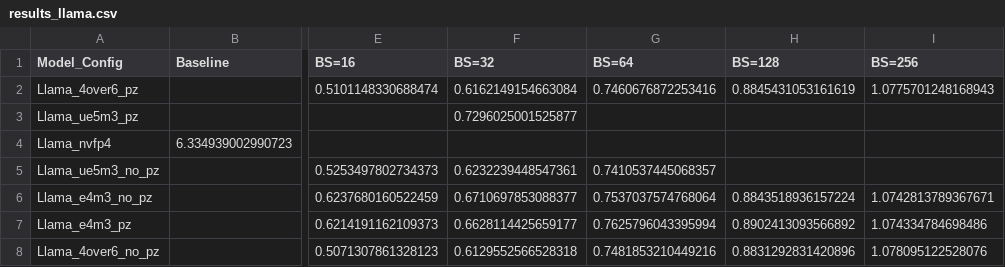
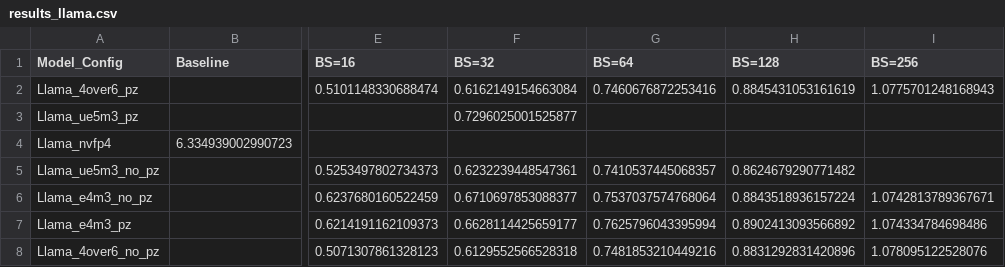
Before and after one commit to clee1994/finer_is_better, a CSV file: results_llama.csv, drawn as a sheet; only a part is shown, gaps mark what is left out; the diff names each change by its address in the sheet, - before the commit and + after, or states it on an @@ line.

Commit message:
Update results for Llama_ue5m3_no_pz BS=128

```diff
--- a/results_llama.csv
+++ b/results_llama.csv
-H5 (BS=128): (empty)
+H5 (BS=128): 0.8624679290771482
```
